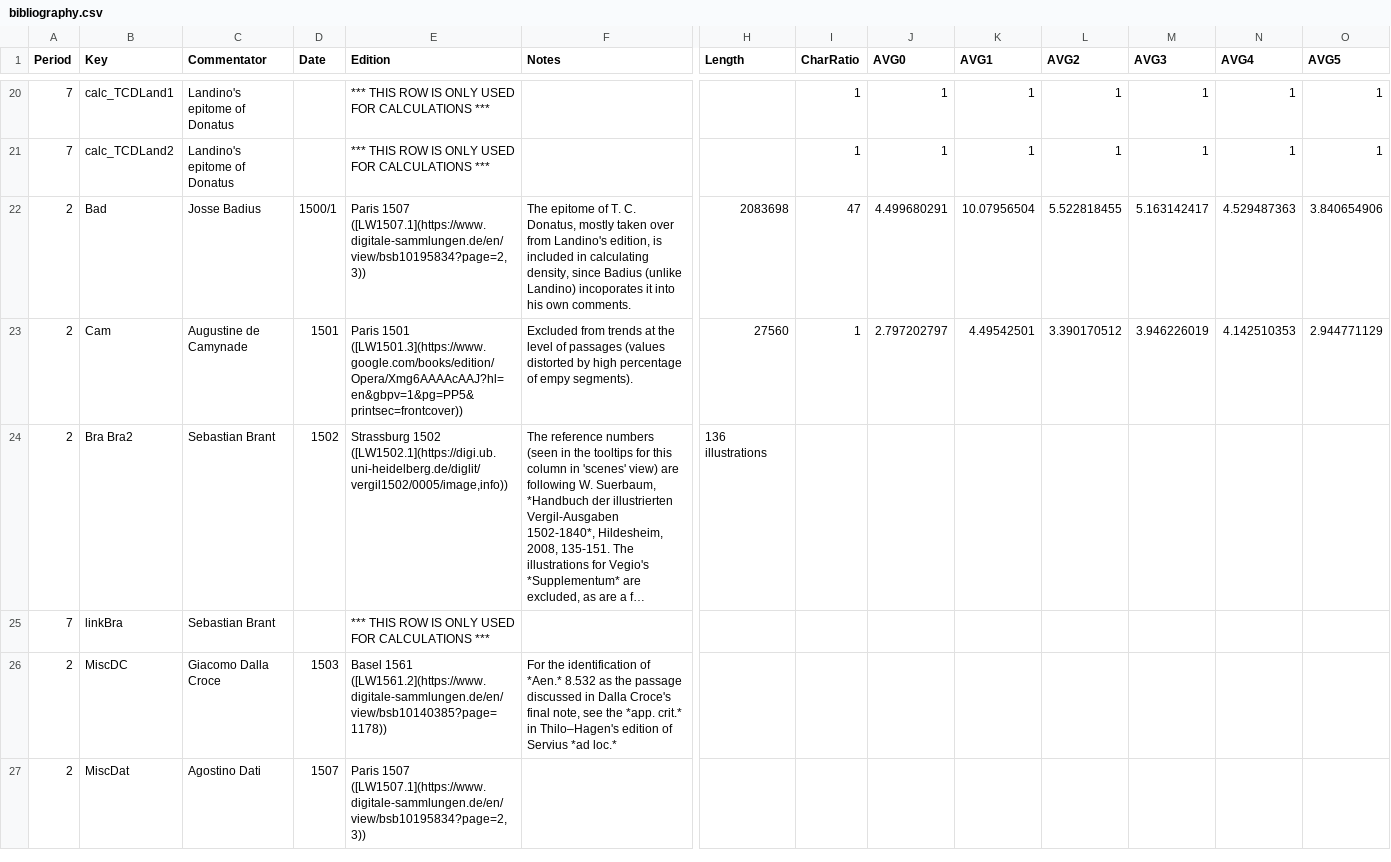
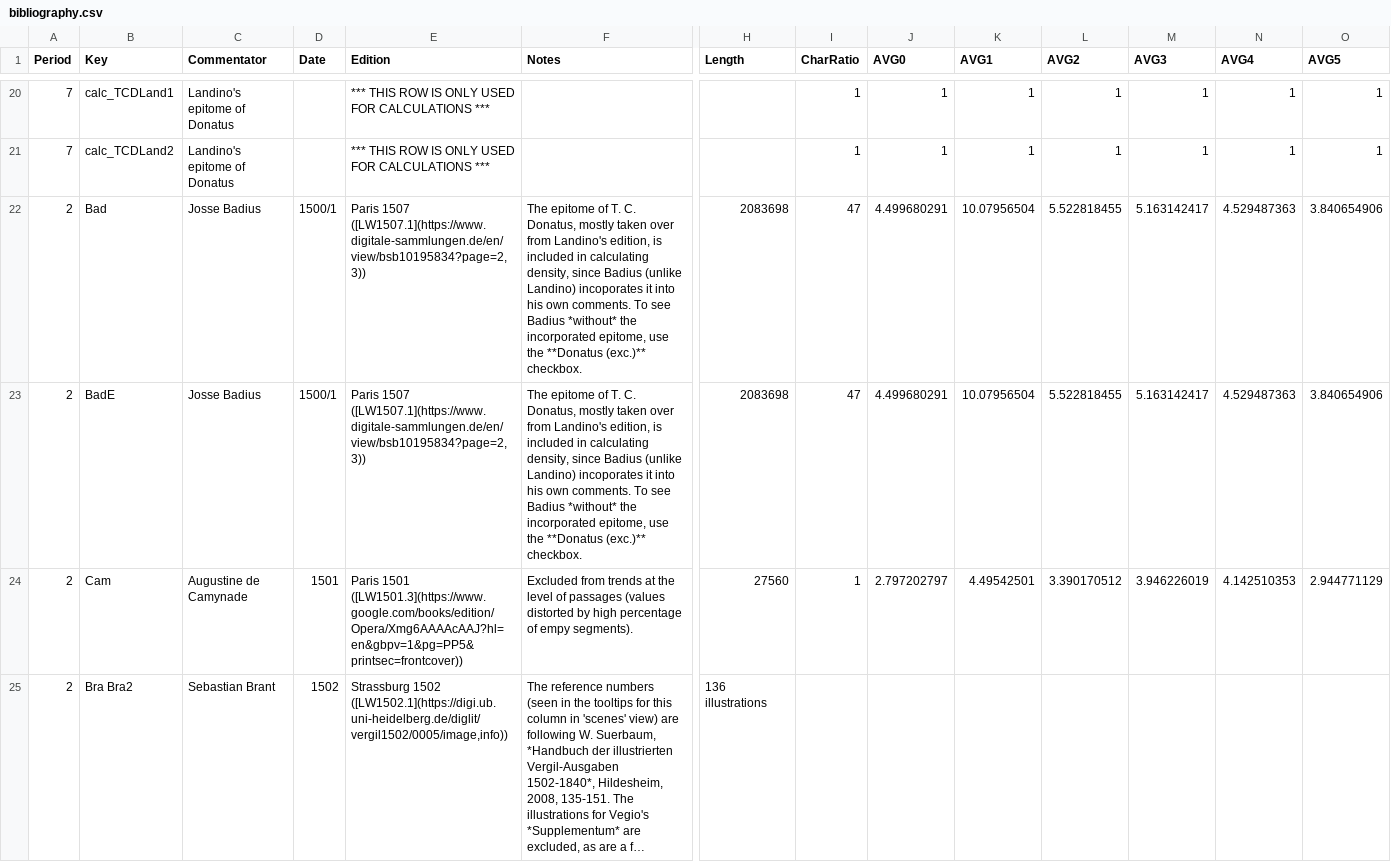
Before and after one commit to pleusicles-code/aeneidoscope, a CSV file: v1/data/bibliography.csv, drawn as a sheet; only a part is shown, gaps mark what is left out; the shorter side is filled out with more unchanged rows; long unchanged cells end in …; rows hold the shown columns only; the diff names each change by its address in the sheet, - before the commit and + after, or states it on an @@ line.

```diff
--- a/v1/data/bibliography.csv
+++ b/v1/data/bibliography.csv
-F22 (Notes): …own comments.
+F22 (Notes): …own comments. To see Badius *without* the incorporated epitome, use the **Donatus (exc.)** checkbox.
+row 23: 2 | BadE | Josse Badius | 1500/1 | Paris 1507 ([LW1507.1](https://www.digitale-sammlungen.de/en/view/bsb10195834?page=2,3)) | The epitome of T. C. Donatus, mostly taken over from Landino's edition, is included in calculating density, since Badius (unlike Landino) incoporates it into his own comments. To see Badius *without* the incorporated epitome, use the **Donatus (exc.)** checkbox. | 2083698 | 47 | 4.499680291 | 10.07956504 | 5.522818455 | 5.163142417 | 4.529487363 | 3.840654906
```
Also changed, not shown: v1/data/commlinks.csv.
